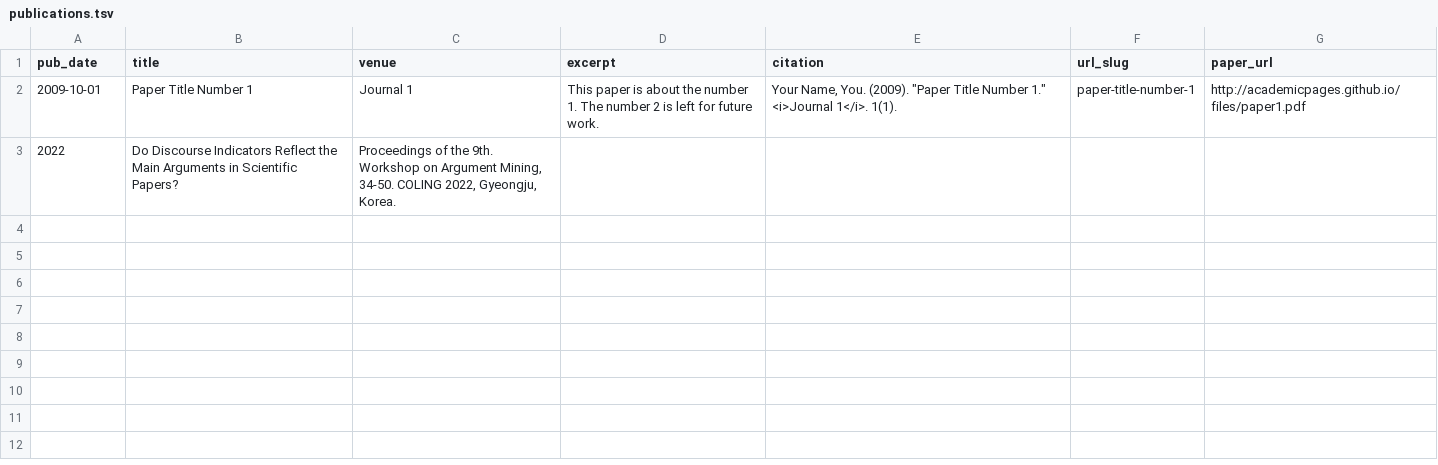
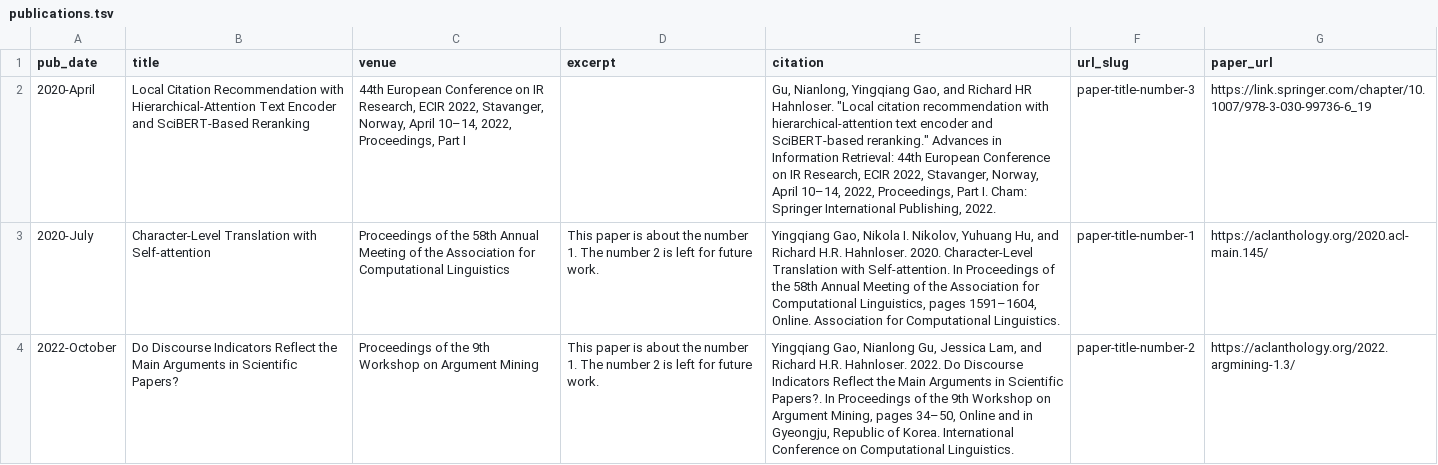
Before and after one commit to CharizardAcademy/academicpages.github.io, a TSV file: markdown_generator/publications.tsv, drawn as a sheet; removed rows and columns are numbered as before the commit, all else as after; the diff names each change by its address in the sheet, - before the commit and + after, or states it on an @@ line.

Commit message:
add publications
add publications

```diff
--- a/markdown_generator/publications.tsv
+++ b/markdown_generator/publications.tsv
-row 2: 2009-10-01 | Paper Title Number 1 | Journal 1 | This paper is about the number 1. The number 2 is left for future work. | Your Name, You. (2009). "Paper Title Number 1." <i>Journal 1</i>. 1(1). | paper-title-number-1 | http://academicpages.github.io/files/paper1.pdf
-row 3: 2022 | Do Discourse Indicators Reflect the Main Arguments in Scientific Papers? | Proceedings of the 9th. Workshop on Argument Mining, 34-50. COLING 2022, Gyeongju, Korea.
+row 2: 2020-April | Local Citation Recommendation with Hierarchical-Attention Text Encoder and SciBERT-Based Reranking | 44th European Conference on IR Research, ECIR 2022, Stavanger, Norway, April 10–14, 2022, Proceedings, Part I |  | Gu, Nianlong, Yingqiang Gao, and Richard HR Hahnloser. "Local citation recommendation with hierarchical-attention text encoder and SciBERT-based reranking." Advances in Information Retrieval: 44th European Conference on IR Research, ECIR 2022, Stavanger, Norway, April 10–14, 2022, Proceedings, Part I. Cham: Springer International Publishing, 2022. | paper-title-number-3 | https://link.springer.com/chapter/10.1007/978-3-030-99736-6_19
+row 3: 2020-July | Character-Level Translation with Self-attention | Proceedings of the 58th Annual Meeting of the Association for Computational Linguistics | This paper is about the number 1. The number 2 is left for future work. | Yingqiang Gao, Nikola I. Nikolov, Yuhuang Hu, and Richard H.R. Hahnloser. 2020. Character-Level Translation with Self-attention. In Proceedings of the 58th Annual Meeting of the Association for Computational Linguistics, pages 1591–1604, Online. Association for Computational Linguistics. | paper-title-number-1 | https://aclanthology.org/2020.acl-main.145/
+row 4: 2022-October | Do Discourse Indicators Reflect the Main Arguments in Scientific Papers? | Proceedings of the 9th Workshop on Argument Mining | This paper is about the number 1. The number 2 is left for future work. | Yingqiang Gao, Nianlong Gu, Jessica Lam, and Richard H.R. Hahnloser. 2022. Do Discourse Indicators Reflect the Main Arguments in Scientific Papers?. In Proceedings of the 9th Workshop on Argument Mining, pages 34–50, Online and in Gyeongju, Republic of Korea. International Conference on Computational Linguistics. | paper-title-number-2 | https://aclanthology.org/2022.argmining-1.3/
```
Also changed, not shown: 6 other files.
